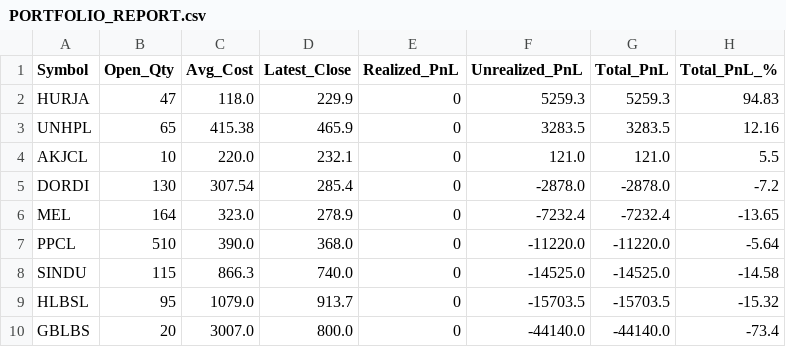
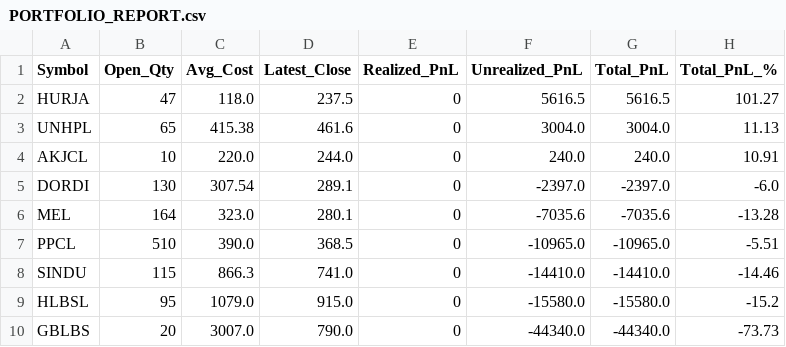
Before and after one commit to iamsrijit/Nepse, a CSV file: PORTFOLIO_REPORT.csv, drawn as a sheet.

```diff
--- a/PORTFOLIO_REPORT.csv
+++ b/PORTFOLIO_REPORT.csv
@@ -1,10 +1,10 @@
 Symbol,Open_Qty,Avg_Cost,Latest_Close,Realized_PnL,Unrealized_PnL,Total_PnL,Total_PnL_%
-HURJA,47,118.0,229.9,0,5259.3,5259.3,94.83
-UNHPL,65,415.38,465.9,0,3283.5,3283.5,12.16
-AKJCL,10,220.0,232.1,0,121.0,121.0,5.5
-DORDI,130,307.54,285.4,0,-2878.0,-2878.0,-7.2
-MEL,164,323.0,278.9,0,-7232.4,-7232.4,-13.65
-PPCL,510,390.0,368.0,0,-11220.0,-11220.0,-5.64
-SINDU,115,866.3,740.0,0,-14525.0,-14525.0,-14.58
-HLBSL,95,1079.0,913.7,0,-15703.5,-15703.5,-15.32
-GBLBS,20,3007.0,800.0,0,-44140.0,-44140.0,-73.4
+HURJA,47,118.0,237.5,0,5616.5,5616.5,101.27
+UNHPL,65,415.38,461.6,0,3004.0,3004.0,11.13
+AKJCL,10,220.0,244.0,0,240.0,240.0,10.91
+DORDI,130,307.54,289.1,0,-2397.0,-2397.0,-6.0
+MEL,164,323.0,280.1,0,-7035.6,-7035.6,-13.28
+PPCL,510,390.0,368.5,0,-10965.0,-10965.0,-5.51
+SINDU,115,866.3,741.0,0,-14410.0,-14410.0,-14.46
+HLBSL,95,1079.0,915.0,0,-15580.0,-15580.0,-15.2
+GBLBS,20,3007.0,790.0,0,-44340.0,-44340.0,-73.73
```
